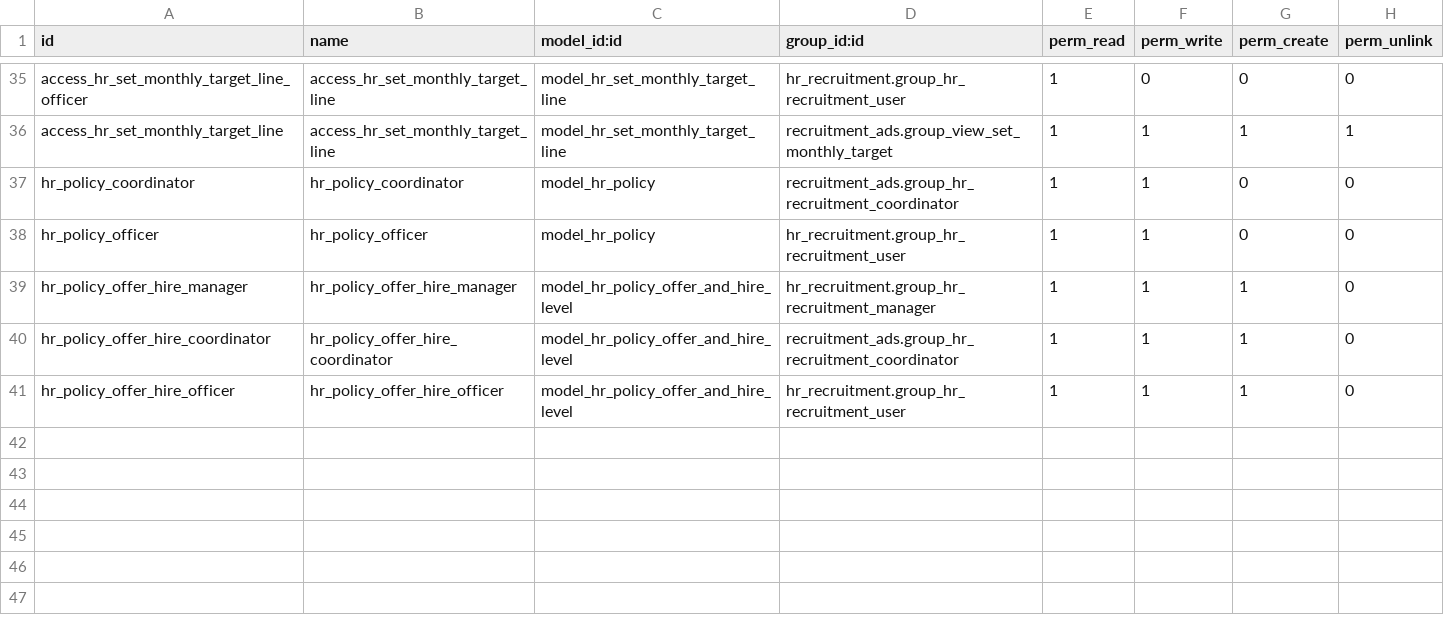
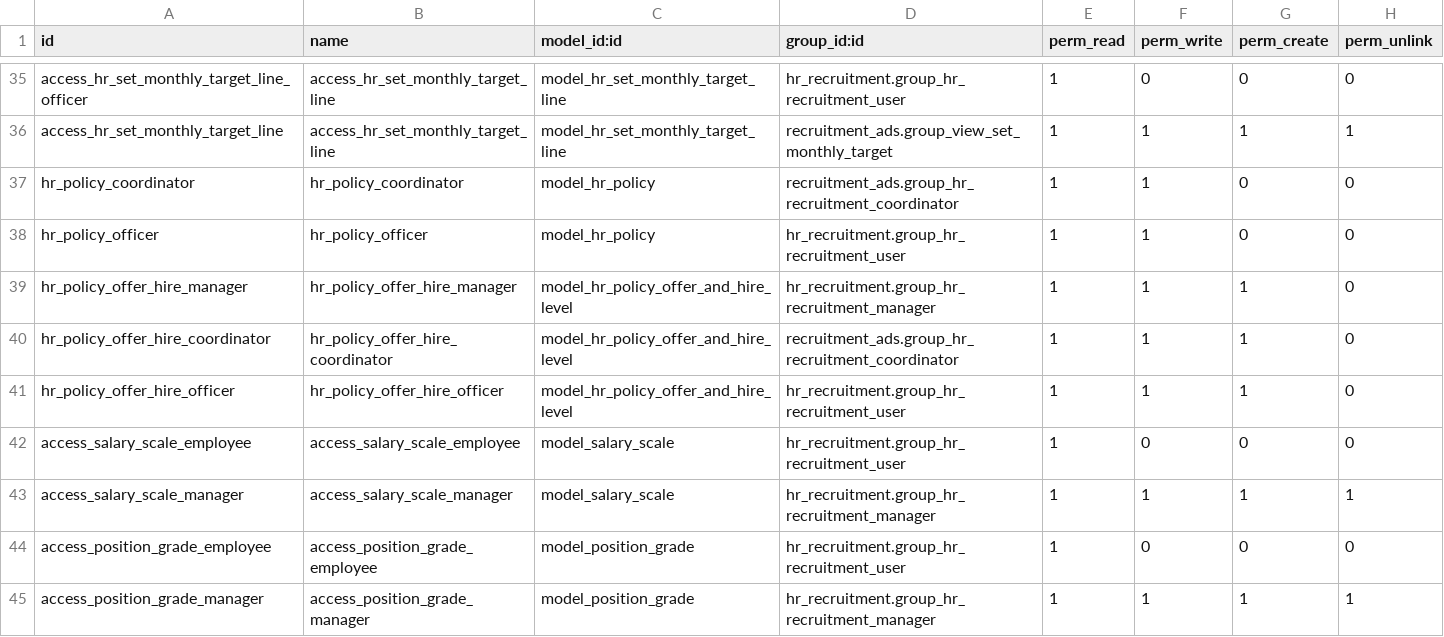
Before and after one commit to alyelnemr/odoo_recruitment, a CSV file: recruitment_ads/security/ir.model.access.csv, drawn as a sheet; only a part is shown, gaps mark what is left out; the diff names each change by its address in the sheet, - before the commit and + after, or states it on an @@ line.

```diff
--- a/recruitment_ads/security/ir.model.access.csv
+++ b/recruitment_ads/security/ir.model.access.csv
+row 42: access_salary_scale_employee | access_salary_scale_employee | model_salary_scale | hr_recruitment.group_hr_recruitment_user | 1 | 0 | 0 | 0
+row 43: access_salary_scale_manager | access_salary_scale_manager | model_salary_scale | hr_recruitment.group_hr_recruitment_manager | 1 | 1 | 1 | 1
+row 44: access_position_grade_employee | access_position_grade_employee | model_position_grade | hr_recruitment.group_hr_recruitment_user | 1 | 0 | 0 | 0
+row 45: access_position_grade_manager | access_position_grade_manager | model_position_grade | hr_recruitment.group_hr_recruitment_manager | 1 | 1 | 1 | 1
```
Also changed, not shown: 10 other files.
